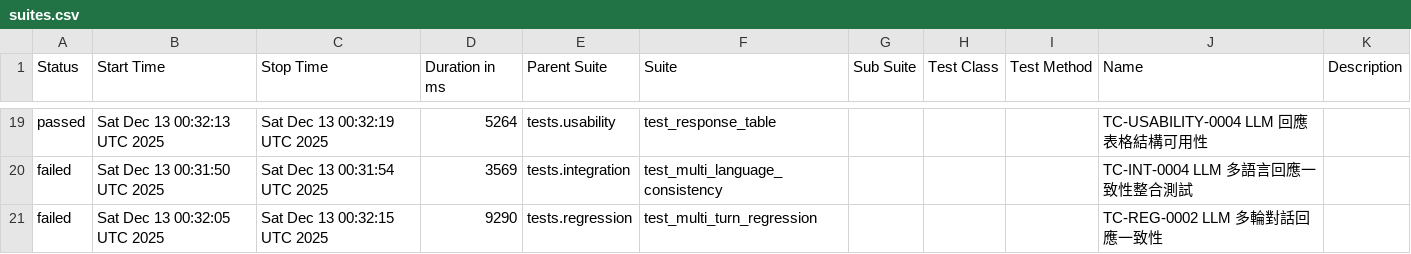
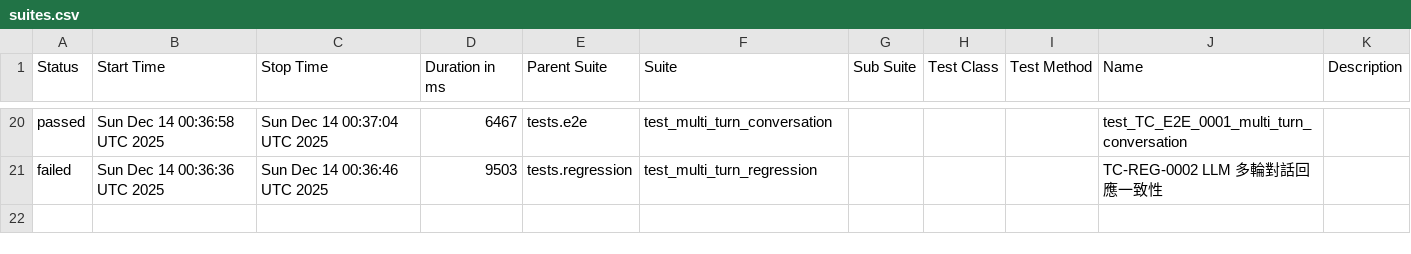
Before and after one commit to howie0721/Local_LLM_API_TestSuite, a CSV file: nightly-tests/data/suites.csv, drawn as a sheet; only a part is shown, gaps mark what is left out; the diff covers the shown part only.

```diff
--- a/nightly-tests/data/suites.csv
+++ b/nightly-tests/data/suites.csv
@@ -21,3 +22,2 @@
-"passed","Sat Dec 13 00:32:13 UTC 2025","Sat Dec 13 00:32:19 UTC 2025","5264","tests.usability","test_response_table","","","","TC-USABILITY-0004 LLM 回應表格結構可用性",""
-"failed","Sat Dec 13 00:31:50 UTC 2025","Sat Dec 13 00:31:54 UTC 2025","3569","tests.integration","test_multi_language_consistency","","","","TC-INT-0004 LLM 多語言回應一致性整合測試",""
-"failed","Sat Dec 13 00:32:05 UTC 2025","Sat Dec 13 00:32:15 UTC 2025","9290","tests.regression","test_multi_turn_regression","","","","TC-REG-0002 LLM 多輪對話回應一致性",""
+"passed","Sun Dec 14 00:36:58 UTC 2025","Sun Dec 14 00:37:04 UTC 2025","6467","tests.e2e","test_multi_turn_conversation","","","","test_TC_E2E_0001_multi_turn_conversation",""
+"failed","Sun Dec 14 00:36:36 UTC 2025","Sun Dec 14 00:36:46 UTC 2025","9503","tests.regression","test_multi_turn_regression","","","","TC-REG-0002 LLM 多輪對話回應一致性",""
```
Also changed, not shown: 7 added rows, 6 removed rows and 48 edited cells elsewhere in this file, 55 other files.
